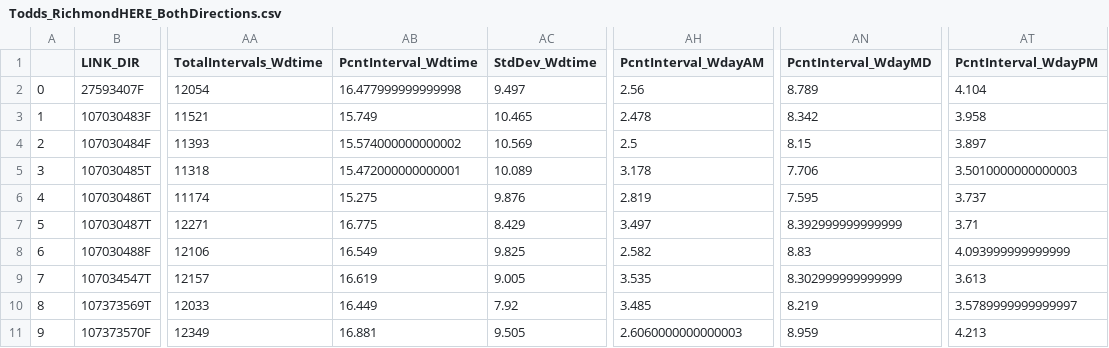
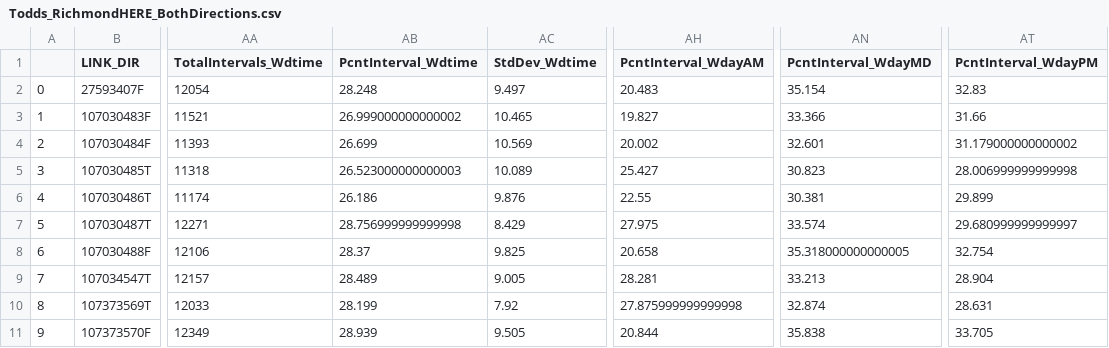
Before and after one commit to jdbr223/ce599-s17, a CSV file: CE599_JB_Project/Todds_RichmondHERE_BothDirections.csv, drawn as a sheet; only a part is shown, gaps mark what is left out; the diff names each change by its address in the sheet, - before the commit and + after, or states it on an @@ line.

```diff
--- a/CE599_JB_Project/Todds_RichmondHERE_BothDirections.csv
+++ b/CE599_JB_Project/Todds_RichmondHERE_BothDirections.csv
-AB2 (PcntInterval_Wdtime): 16.477999999999998
+AB2 (PcntInterval_Wdtime): 28.248
-AH2 (PcntInterval_WdayAM): 2.56
+AH2 (PcntInterval_WdayAM): 20.483
-AN2 (PcntInterval_WdayMD): 8.789
+AN2 (PcntInterval_WdayMD): 35.154
-AT2 (PcntInterval_WdayPM): 4.104
+AT2 (PcntInterval_WdayPM): 32.83
-AB3 (PcntInterval_Wdtime): 15.749
+AB3 (PcntInterval_Wdtime): 26.999000000000002
-AH3 (PcntInterval_WdayAM): 2.478
+AH3 (PcntInterval_WdayAM): 19.827
-AN3 (PcntInterval_WdayMD): 8.342
+AN3 (PcntInterval_WdayMD): 33.366
-AT3 (PcntInterval_WdayPM): 3.958
+AT3 (PcntInterval_WdayPM): 31.66
-AB4 (PcntInterval_Wdtime): 15.574000000000002
+AB4 (PcntInterval_Wdtime): 26.699
-AH4 (PcntInterval_WdayAM): 2.5
+AH4 (PcntInterval_WdayAM): 20.002
-AN4 (PcntInterval_WdayMD): 8.15
+AN4 (PcntInterval_WdayMD): 32.601
-AT4 (PcntInterval_WdayPM): 3.897
+AT4 (PcntInterval_WdayPM): 31.179000000000002
-AB5 (PcntInterval_Wdtime): 15.472000000000001
+AB5 (PcntInterval_Wdtime): 26.523000000000003
-AH5 (PcntInterval_WdayAM): 3.178
+AH5 (PcntInterval_WdayAM): 25.427
-AN5 (PcntInterval_WdayMD): 7.706
+AN5 (PcntInterval_WdayMD): 30.823
-AT5 (PcntInterval_WdayPM): 3.5010000000000003
+AT5 (PcntInterval_WdayPM): 28.006999999999998
-AB6 (PcntInterval_Wdtime): 15.275
+AB6 (PcntInterval_Wdtime): 26.186
-AH6 (PcntInterval_WdayAM): 2.819
+AH6 (PcntInterval_WdayAM): 22.55
-AN6 (PcntInterval_WdayMD): 7.595
+AN6 (PcntInterval_WdayMD): 30.381
-AT6 (PcntInterval_WdayPM): 3.737
+AT6 (PcntInterval_WdayPM): 29.899
-AB7 (PcntInterval_Wdtime): 16.775
+AB7 (PcntInterval_Wdtime): 28.756999999999998
-AH7 (PcntInterval_WdayAM): 3.497
+AH7 (PcntInterval_WdayAM): 27.975
-AN7 (PcntInterval_WdayMD): 8.392999999999999
+AN7 (PcntInterval_WdayMD): 33.574
-AT7 (PcntInterval_WdayPM): 3.71
+AT7 (PcntInterval_WdayPM): 29.680999999999997
-AB8 (PcntInterval_Wdtime): 16.549
+AB8 (PcntInterval_Wdtime): 28.37
-AH8 (PcntInterval_WdayAM): 2.582
+AH8 (PcntInterval_WdayAM): 20.658
-AN8 (PcntInterval_WdayMD): 8.83
+AN8 (PcntInterval_WdayMD): 35.318000000000005
-AT8 (PcntInterval_WdayPM): 4.093999999999999
+AT8 (PcntInterval_WdayPM): 32.754
-AB9 (PcntInterval_Wdtime): 16.619
+AB9 (PcntInterval_Wdtime): 28.489
-AH9 (PcntInterval_WdayAM): 3.535
+AH9 (PcntInterval_WdayAM): 28.281
-AN9 (PcntInterval_WdayMD): 8.302999999999999
+AN9 (PcntInterval_WdayMD): 33.213
-AT9 (PcntInterval_WdayPM): 3.613
+AT9 (PcntInterval_WdayPM): 28.904
-AB10 (PcntInterval_Wdtime): 16.449
+AB10 (PcntInterval_Wdtime): 28.199
-AH10 (PcntInterval_WdayAM): 3.485
+AH10 (PcntInterval_WdayAM): 27.875999999999998
-AN10 (PcntInterval_WdayMD): 8.219
+AN10 (PcntInterval_WdayMD): 32.874
-AT10 (PcntInterval_WdayPM): 3.5789999999999997
+AT10 (PcntInterval_WdayPM): 28.631
-AB11 (PcntInterval_Wdtime): 16.881
+AB11 (PcntInterval_Wdtime): 28.939
-AH11 (PcntInterval_WdayAM): 2.6060000000000003
+AH11 (PcntInterval_WdayAM): 20.844
-AN11 (PcntInterval_WdayMD): 8.959
+AN11 (PcntInterval_WdayMD): 35.838
-AT11 (PcntInterval_WdayPM): 4.213
+AT11 (PcntInterval_WdayPM): 33.705
```
Also changed, not shown: CE599_JB_Project/Alumni_Richmond_HERE.csv, CE599_JB_Project/HEREstats.csv, 13 other files.
